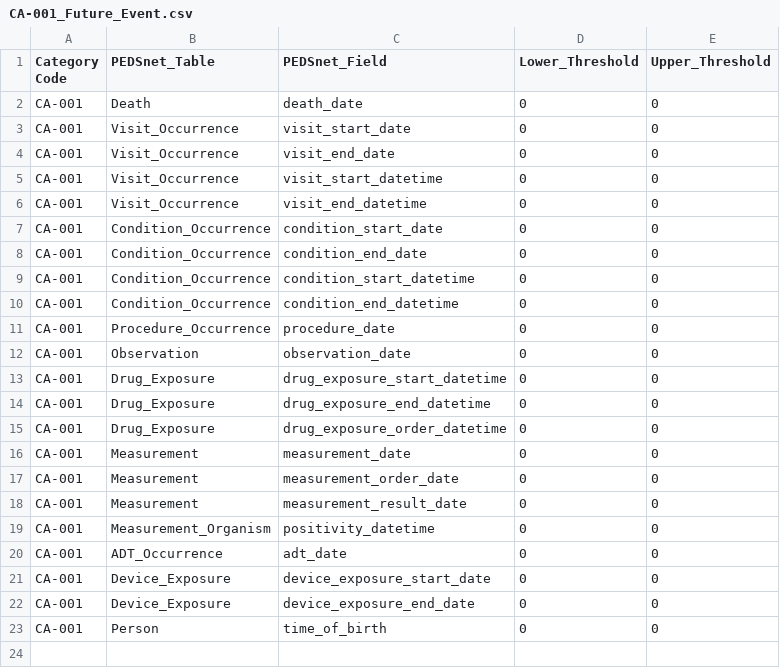
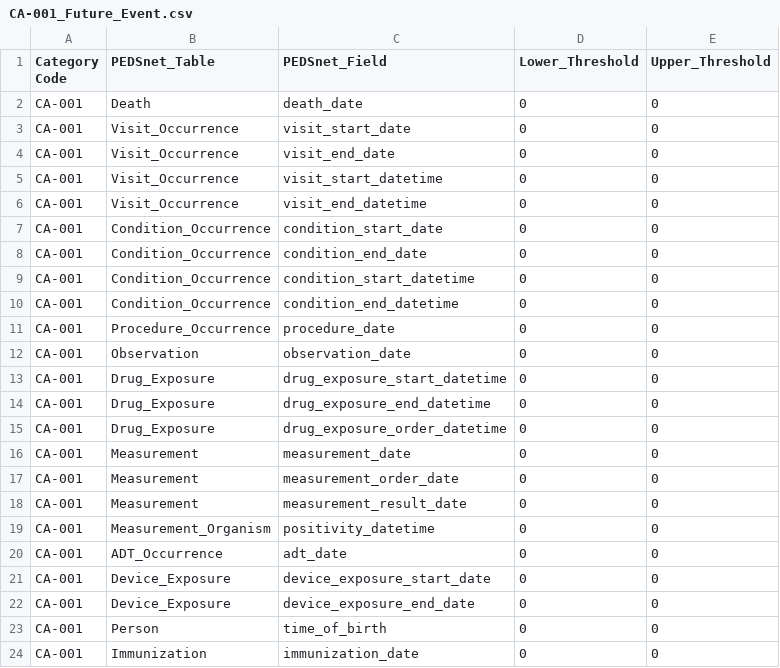
Before and after one commit to PEDSnet/Data-Quality-Analysis, a CSV file: Data/DQACatalog/CA-001_Future_Event.csv, drawn as a sheet.

```diff
--- a/Data/DQACatalog/CA-001_Future_Event.csv
+++ b/Data/DQACatalog/CA-001_Future_Event.csv
@@ -23 +23,2 @@ CA-001,Device_Exposure,device_exposure_end_date,0,0
 CA-001,Person,time_of_birth,0,0
+CA-001,Immunization,immunization_date,0,0
```
Also changed, not shown: Data/DQACatalog/BA-002_no_matching_concept.csv, Data/DQACatalog/CA-014_inconsistent_null_values.csv, 8 other files.
